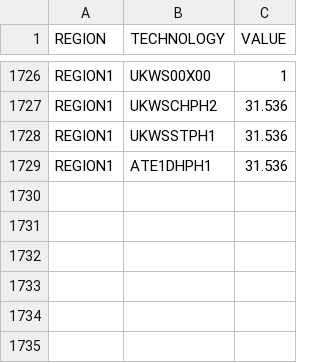
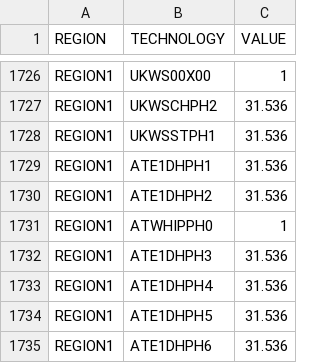
Before and after one commit to lcsommer/OSeMBE, a CSV file: input_data/data/CapacityToActivityUnit.csv, drawn as a sheet; only a part is shown, gaps mark what is left out.

```diff
--- a/input_data/data/CapacityToActivityUnit.csv
+++ b/input_data/data/CapacityToActivityUnit.csv
@@ -1729 +1729,7 @@ REGION1,UKWSSTPH1,31.536
 REGION1,ATE1DHPH1,31.536
+REGION1,ATE1DHPH2,31.536
+REGION1,ATWHIPPH0,1
+REGION1,ATE1DHPH3,31.536
+REGION1,ATE1DHPH4,31.536
+REGION1,ATE1DHPH5,31.536
+REGION1,ATE1DHPH6,31.536
```
Also changed, not shown: input_data/data/FUEL.csv, input_data/data/OperationalLife.csv, 9 other files.
